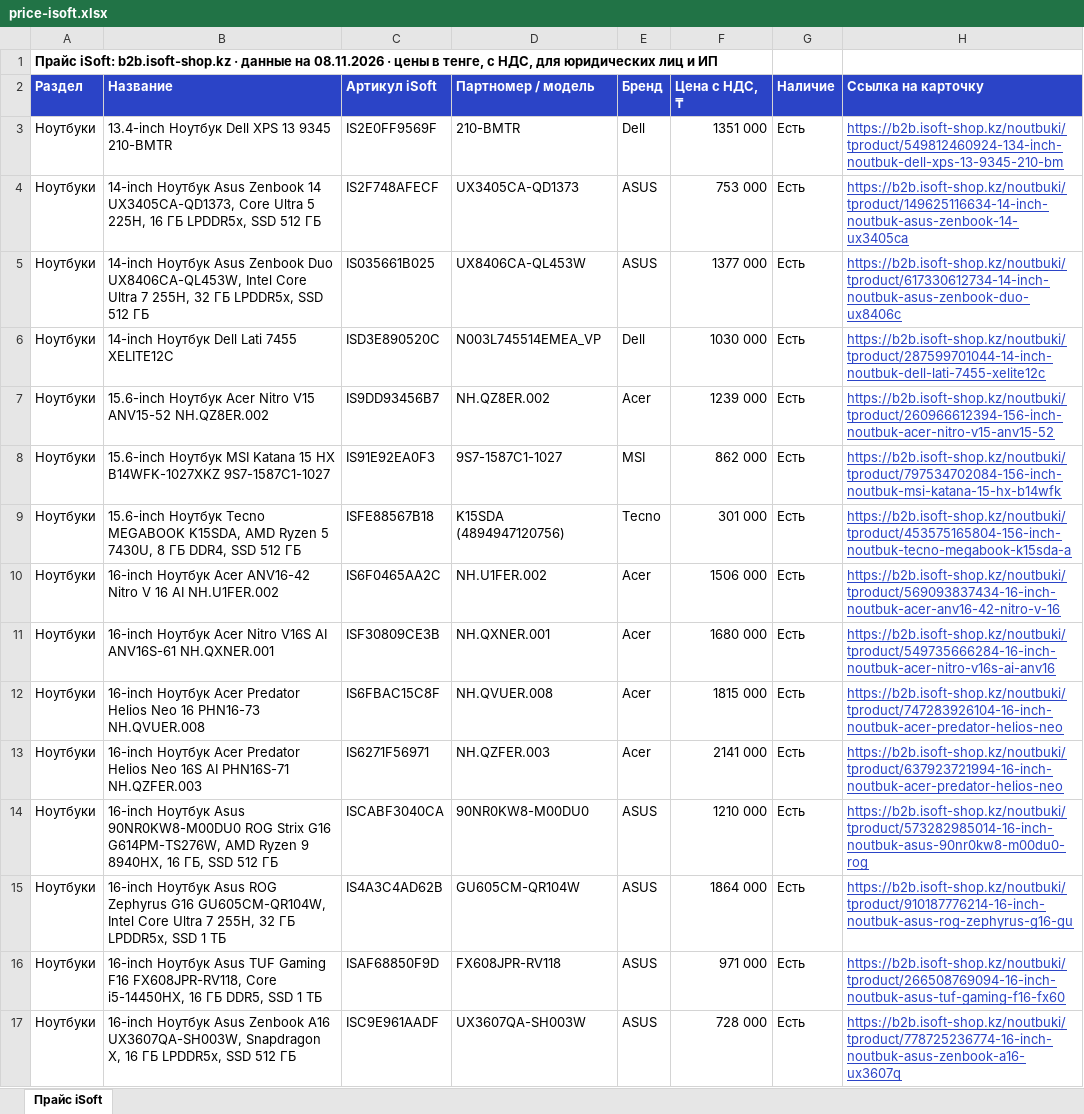
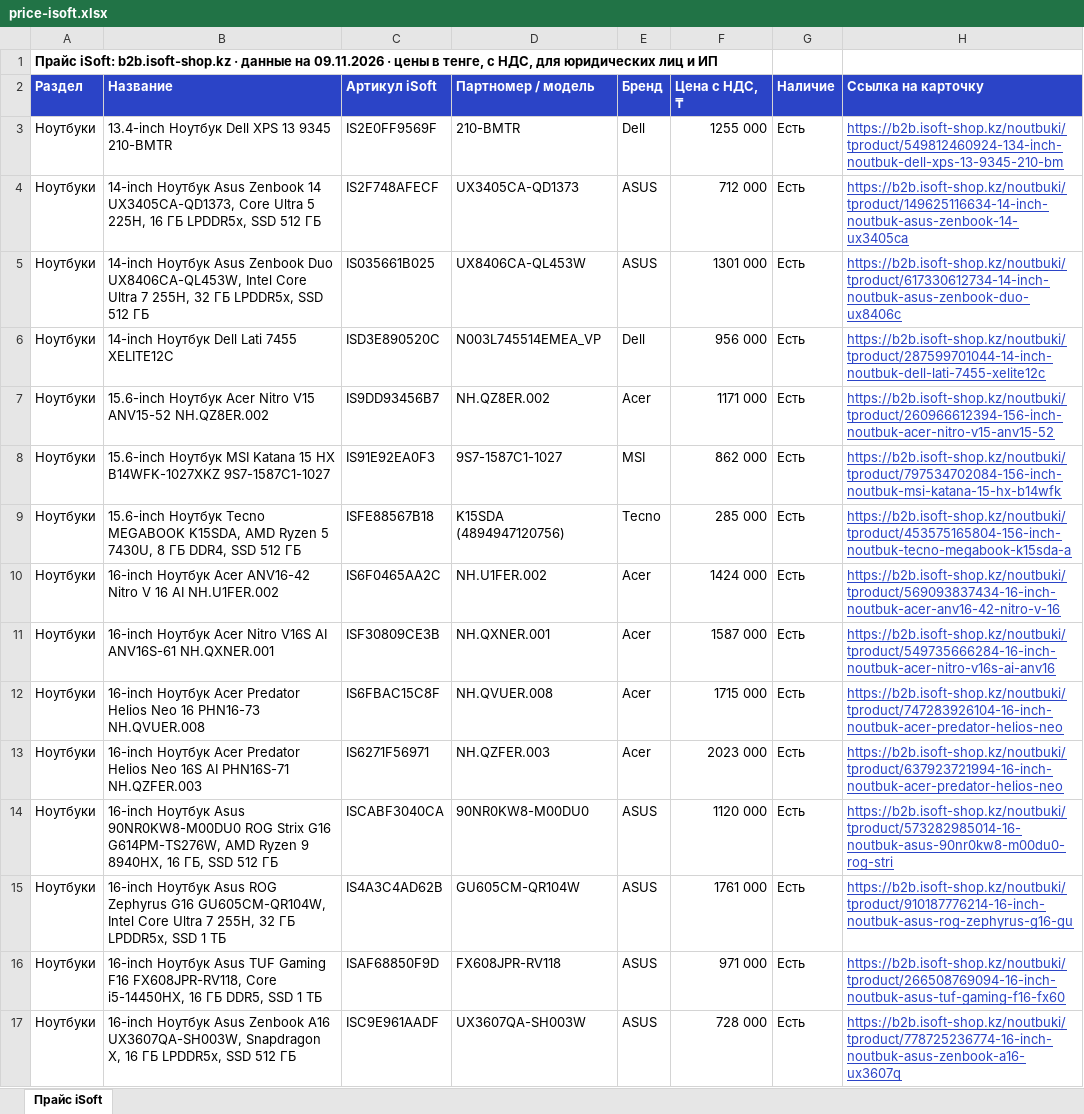
Before and after one commit to askhatjuve-ops/isoft-search, an Excel workbook: price-isoft.xlsx, sheet Прайс iSoft, drawn as a sheet; only a part is shown; values as stored, in another font and other column widths than the file's, no borders; the diff covers the shown part only; the diff names each change by its address in the sheet, - before the commit and + after, or states it on an @@ line.

```diff
--- a/price-isoft.xlsx (sheet Прайс iSoft)
+++ b/price-isoft.xlsx (sheet Прайс iSoft)
-A1 (Раздел): …данные на 08.11.2026 · цены…
+A1 (Раздел): …данные на 09.11.2026 · цены…
-F3 (Цена с НДС, ₸): 1351 000
+F3 (Цена с НДС, ₸): 1255 000
-F4 (Цена с НДС, ₸): 753 000
+F4 (Цена с НДС, ₸): 712 000
-F5 (Цена с НДС, ₸): 1377 000
+F5 (Цена с НДС, ₸): 1301 000
-F6 (Цена с НДС, ₸): 1030 000
+F6 (Цена с НДС, ₸): 956 000
-F7 (Цена с НДС, ₸): 1239 000
+F7 (Цена с НДС, ₸): 1171 000
-F9 (Цена с НДС, ₸): 301 000
+F9 (Цена с НДС, ₸): 285 000
-F10 (Цена с НДС, ₸): 1506 000
+F10 (Цена с НДС, ₸): 1424 000
-F11 (Цена с НДС, ₸): 1680 000
+F11 (Цена с НДС, ₸): 1587 000
-F12 (Цена с НДС, ₸): 1815 000
+F12 (Цена с НДС, ₸): 1715 000
-F13 (Цена с НДС, ₸): 2141 000
+F13 (Цена с НДС, ₸): 2023 000
-F14 (Цена с НДС, ₸): 1210 000
+F14 (Цена с НДС, ₸): 1120 000
-H14 (Ссылка на карточку): https://b2b.isoft-shop.kz/noutbuki/tproduct/573282985014-16-inch-noutbuk-asus-90nr0kw8-m00du0-rog
+H14 (Ссылка на карточку): https://b2b.isoft-shop.kz/noutbuki/tproduct/573282985014-16-noutbuk-asus-90nr0kw8-m00du0-rog-stri
-F15 (Цена с НДС, ₸): 1864 000
+F15 (Цена с НДС, ₸): 1761 000
```
Also changed, not shown: 11 added rows, 30 removed rows and 448 edited cells elsewhere in this sheet, 5 other files.
